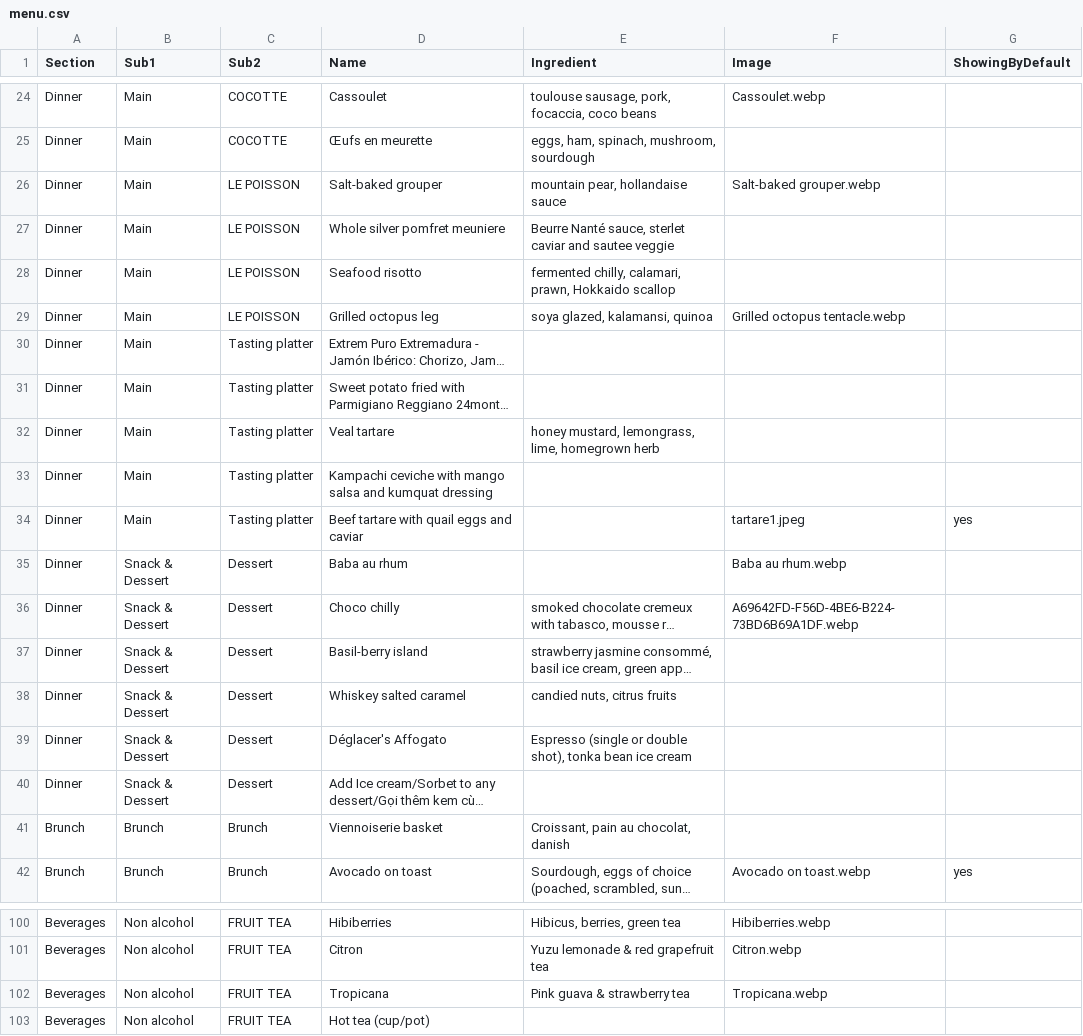
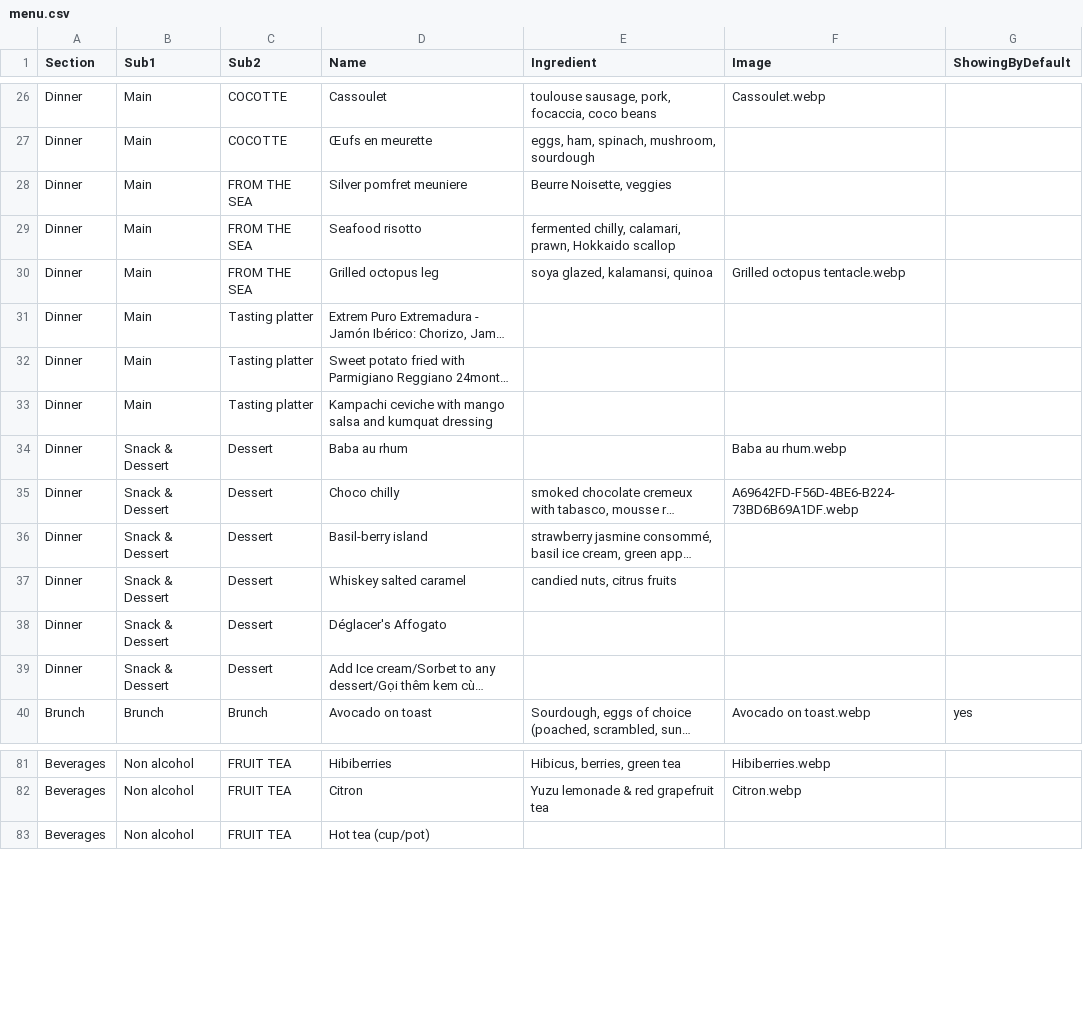
Before and after one commit to tiendao2501/tiendao2501, a CSV file: menu.csv, drawn as a sheet; only a part is shown, gaps mark what is left out; long unchanged cells end in …; removed rows and columns are numbered as before the commit, all else as after; the diff covers the shown part only; the diff names each change by its address in the sheet, - before the commit and + after, or states it on an @@ line.

```diff
--- a/menu.csv
+++ b/menu.csv
-row 26: Dinner | Main | LE POISSON | Salt-baked grouper | mountain pear, hollandaise sauce | Salt-baked grouper.webp
-C28:C30 (Sub2): LE POISSON
+C28:C30 (Sub2): FROM THE SEA
-D28 (Name): Whole silver pomfret meuniere
+D28 (Name): Silver pomfret meuniere
-E28 (Ingredient): Beurre Nanté sauce, sterlet caviar and sautee veggie
+E28 (Ingredient): Beurre Noisette, veggies
-row 32: Dinner | Main | Tasting platter | Veal tartare | honey mustard, lemongrass, lime, homegrown herb
-row 34: Dinner | Main | Tasting platter | Beef tartare with quail eggs and caviar |  | tartare1.jpeg | yes
-E38 (Ingredient): Espresso (single or double shot), tonka bean ice cream
+E38 (Ingredient): (empty)
-row 41: Brunch | Brunch | Brunch | Viennoiserie basket | Croissant, pain au chocolat, danish
-row 102: Beverages | Non alcohol | FRUIT TEA | Tropicana | Pink guava & strawberry tea | Tropicana.webp
```
Also changed, not shown: 4 added rows, 19 removed rows and 20 edited cells elsewhere in this file.
